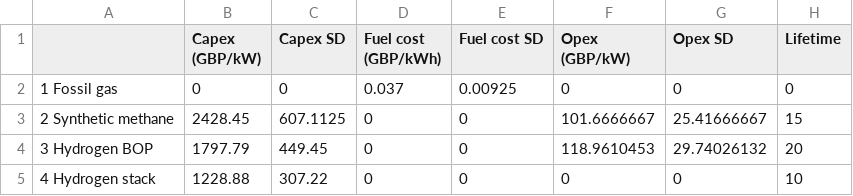
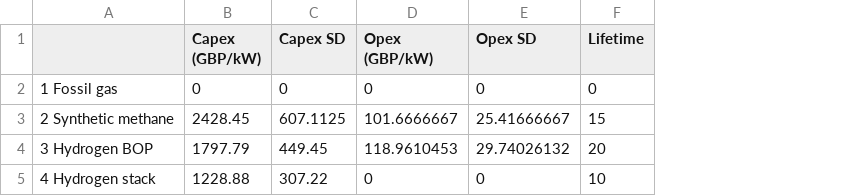
Before and after one commit to AEdwards476/FTT_StandAlone_GMP, a CSV file: Inputs/S0/FTT-GMP/gm_costs_molecules.csv, drawn as a sheet; only a part is shown; the diff names each change by its address in the sheet, - before the commit and + after, or states it on an @@ line.

```diff
--- a/Inputs/S0/FTT-GMP/gm_costs_molecules.csv
+++ b/Inputs/S0/FTT-GMP/gm_costs_molecules.csv
-column D (Fuel cost (GBP/kWh)), rows 2-5: 0.037 | 0 | 0 | 0
-column E (Fuel cost SD), rows 2-5: 0.00925 | 0 | 0 | 0
```
Also changed, not shown: Inputs/nat_scale/FTT-GMP/gm_costs_molecules.csv, Utilities/titles/VariableListing.csv, 4 other files.
